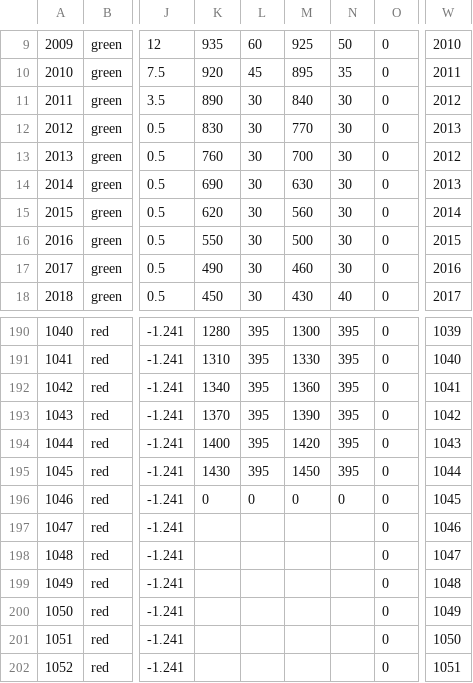
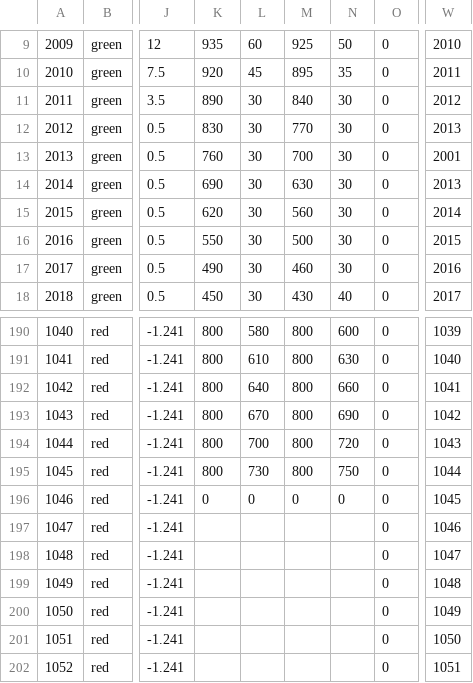
Before and after one commit to jlynchpitt/COE1186_MidnightTrainRiders, a CSV file: fulltest.csv, drawn as a sheet; only a part is shown, gaps mark what is left out; the diff covers the shown part only; the diff names each change by its address in the sheet, - before the commit and + after, or states it on an @@ line.

```diff
--- a/fulltest.csv
+++ b/fulltest.csv
-W13: 2012
+W13: 2001
-K190: 1280
+K190: 800
-L190: 395
+L190: 580
-M190: 1300
+M190: 800
-N190: 395
+N190: 600
-K191: 1310
+K191: 800
-L191: 395
+L191: 610
-M191: 1330
+M191: 800
-N191: 395
+N191: 630
-K192: 1340
+K192: 800
-L192: 395
+L192: 640
-M192: 1360
+M192: 800
-N192: 395
+N192: 660
-K193: 1370
+K193: 800
-L193: 395
+L193: 670
-M193: 1390
+M193: 800
-N193: 395
+N193: 690
-K194: 1400
+K194: 800
-L194: 395
+L194: 700
-M194: 1420
+M194: 800
-N194: 395
+N194: 720
-K195: 1430
+K195: 800
-L195: 395
+L195: 730
-M195: 1450
+M195: 800
-N195: 395
+N195: 750
```
Also changed, not shown: 63 edited cells elsewhere in this file.
